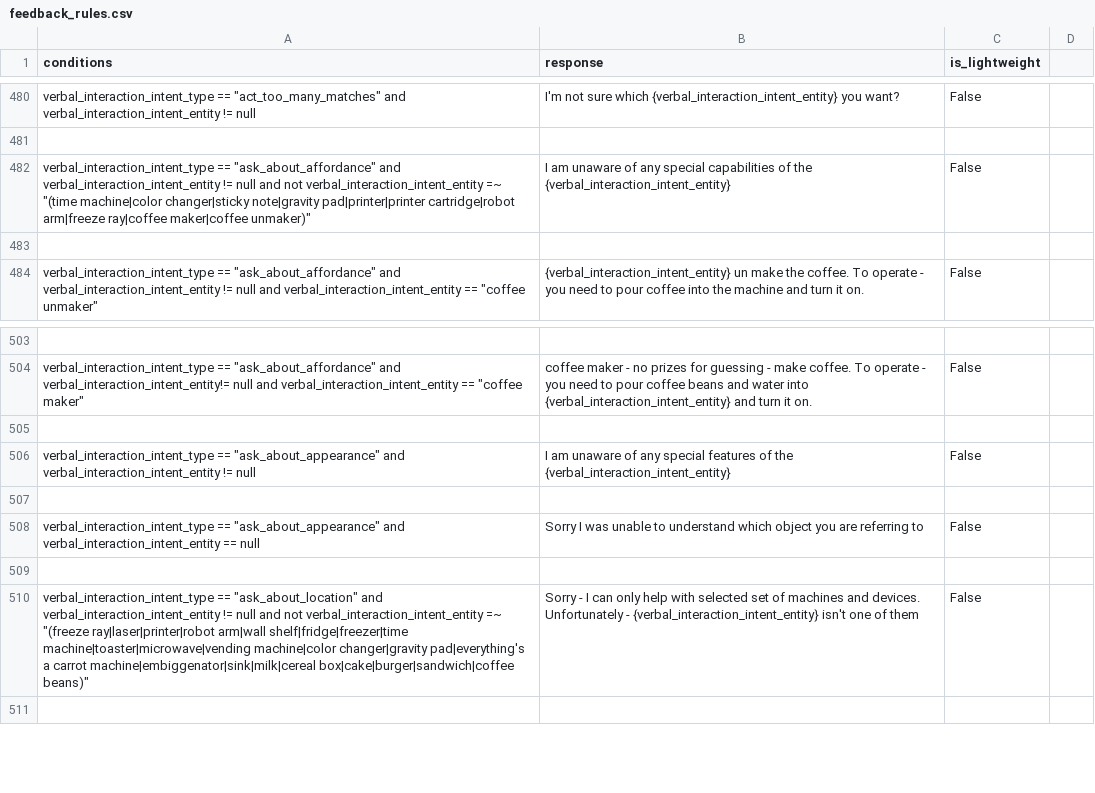
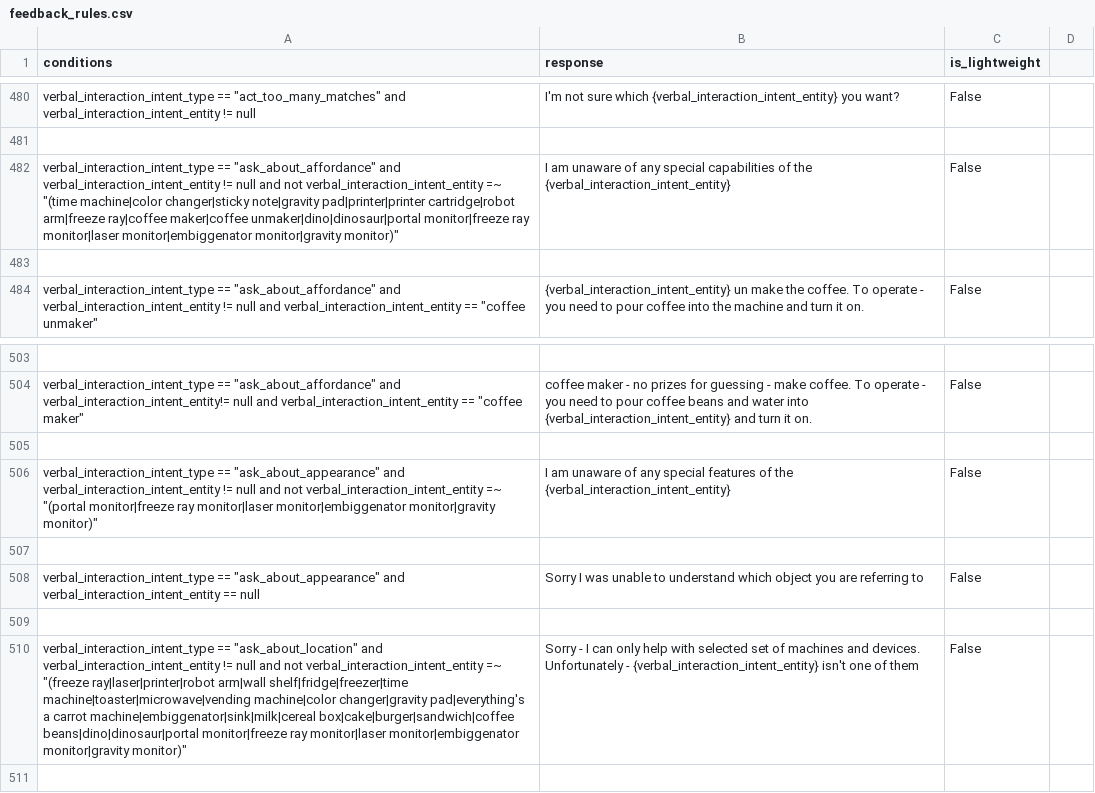
Before and after one commit to emma-heriot-watt/experience-hub, a CSV file: src/emma_experience_hub/constants/simbot/feedback_rules.csv, drawn as a sheet; only a part is shown, gaps mark what is left out; the diff covers the shown part only; the diff names each change by its address in the sheet, - before the commit and + after, or states it on an @@ line.

```diff
--- a/src/emma_experience_hub/constants/simbot/feedback_rules.csv
+++ b/src/emma_experience_hub/constants/simbot/feedback_rules.csv
-A482 (conditions): …ray|coffee maker|coffee unmaker)"
+A482 (conditions): …ray|coffee maker|coffee unmaker|dino|dinosaur|portal monitor|freeze ray monitor|laser monitor|embiggenator monitor|gravity monitor)"
-A506 (conditions): …!= null
+A506 (conditions): …!= null and not verbal_interaction_intent_entity =~ "(portal monitor|freeze ray monitor|laser monitor|embiggenator monitor|gravity monitor)"
-A510 (conditions): …machine|embiggenator|sink|milk|cereal box|cake|burger|sandwich|coffee beans)"
+A510 (conditions): …machine|embiggenator|sink|milk|cereal box|cake|burger|sandwich|coffee beans|dino|dinosaur|portal monitor|freeze ray monitor|laser monitor|embiggenator monitor|gravity monitor)"
```
Also changed, not shown: 27 added rows elsewhere in this file, 1 other file.
